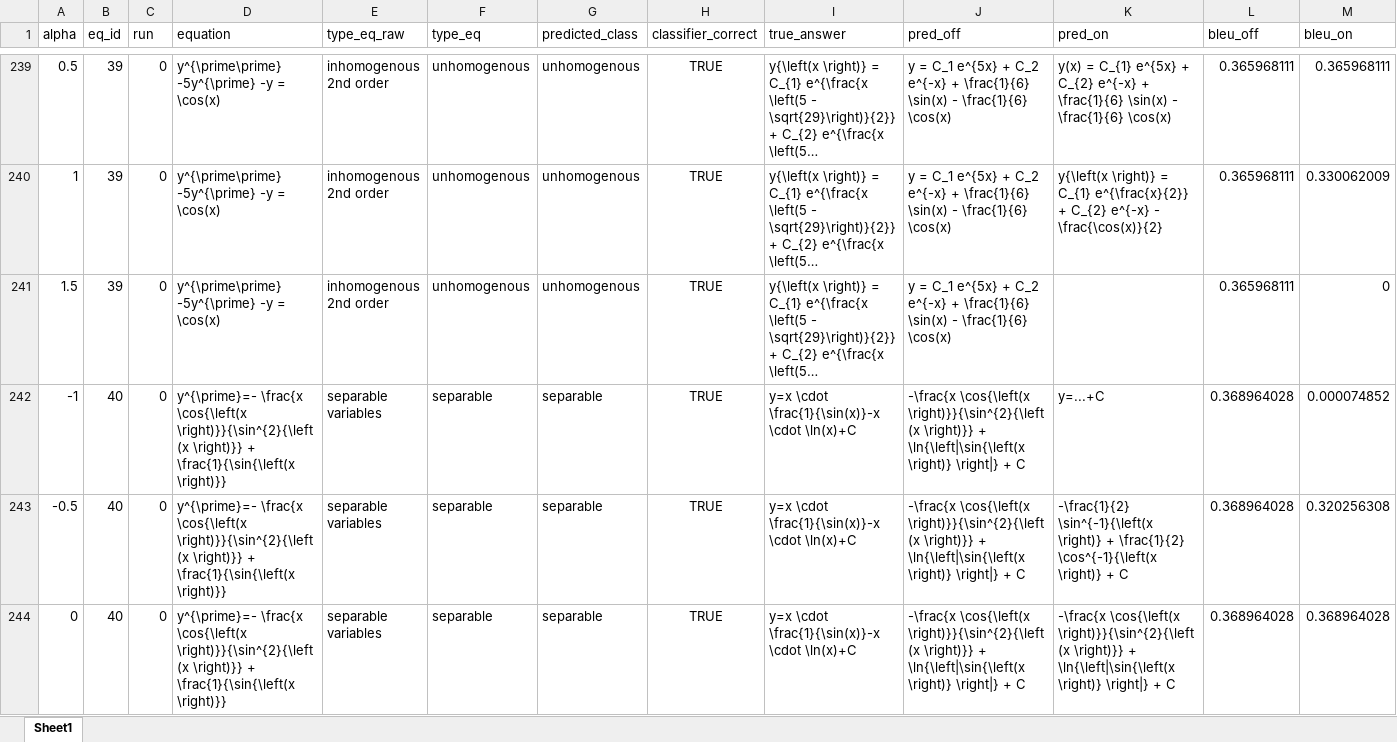
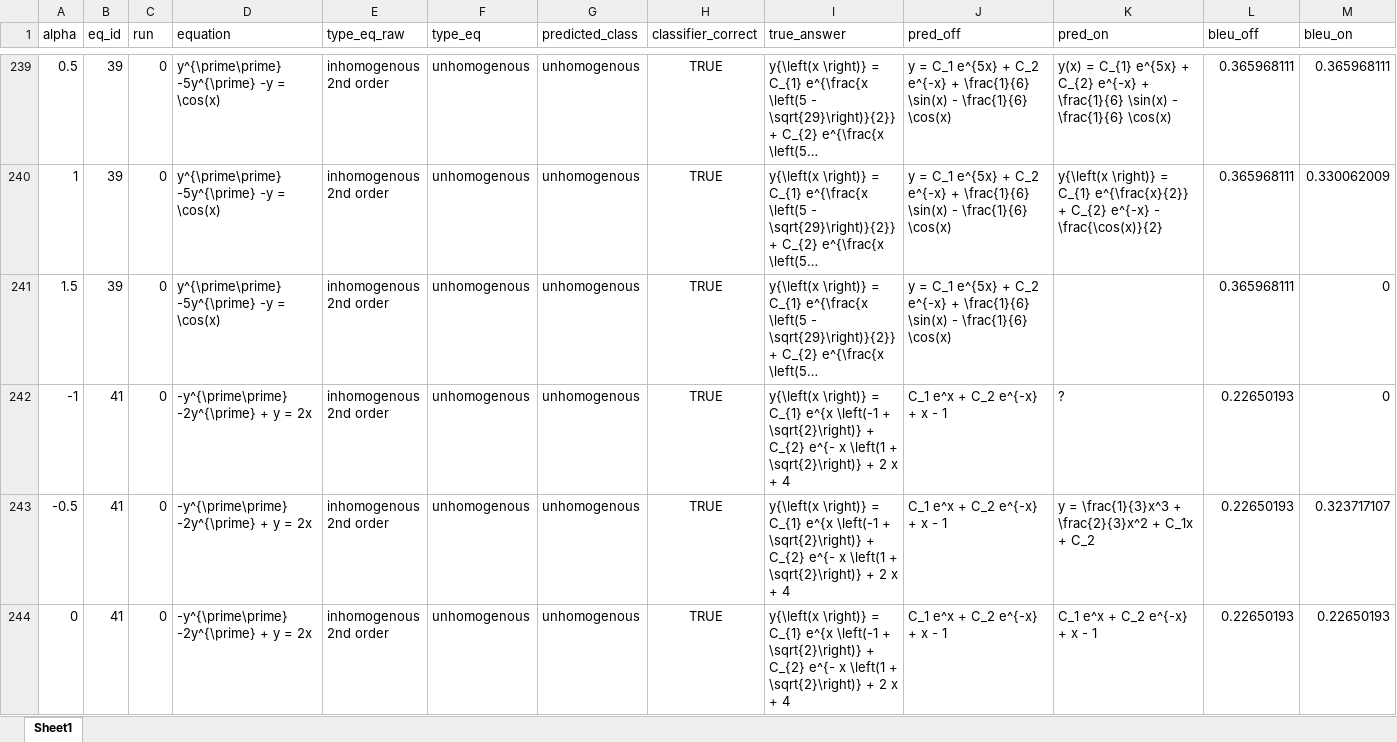
Before and after one commit to hse-scila/CognitiveRouting, an Excel workbook: data/results/500tok/classifier_steering_results_Reasoner_Zero_500_short.xlsx, sheet Sheet1, drawn as a sheet; only a part is shown, gaps mark what is left out; the shorter side is filled out with more unchanged rows; long unchanged cells end in …; values as stored, in another font and other column widths than the file's, no borders; rows hold the shown columns only; the diff covers the shown part only; the diff names each change by its address in the sheet, - before the commit and + after, or states it on an @@ line.

```diff
--- a/data/results/500tok/classifier_steering_results_Reasoner_Zero_500_short.xlsx (sheet Sheet1)
+++ b/data/results/500tok/classifier_steering_results_Reasoner_Zero_500_short.xlsx (sheet Sheet1)
-row 242: -1 | 40 | 0 | y^{\prime}=- \frac{x \cos{\left(x \right)}}{\sin^{2}{\left(x \right)}} + \frac{1}{\sin{\left(x \right)}} | separable variables | separable | separable | TRUE | y=x \cdot \frac{1}{\sin(x)}-x \cdot \ln(x)+C | -\frac{x \cos{\left(x \right)}}{\sin^{2}{\left(x \right)}} + \ln{\left|\sin{\left(x \right)} \right|} + C | y=...+C | 0.368964028 | 0.000074852
-row 243: -0.5 | 40 | 0 | y^{\prime}=- \frac{x \cos{\left(x \right)}}{\sin^{2}{\left(x \right)}} + \frac{1}{\sin{\left(x \right)}} | separable variables | separable | separable | TRUE | y=x \cdot \frac{1}{\sin(x)}-x \cdot \ln(x)+C | -\frac{x \cos{\left(x \right)}}{\sin^{2}{\left(x \right)}} + \ln{\left|\sin{\left(x \right)} \right|} + C | -\frac{1}{2} \sin^{-1}{\left(x \right)} + \frac{1}{2} \cos^{-1}{\left(x \right)} + C | 0.368964028 | 0.320256308
-row 244: 0 | 40 | 0 | y^{\prime}=- \frac{x \cos{\left(x \right)}}{\sin^{2}{\left(x \right)}} + \frac{1}{\sin{\left(x \right)}} | separable variables | separable | separable | TRUE | y=x \cdot \frac{1}{\sin(x)}-x \cdot \ln(x)+C | -\frac{x \cos{\left(x \right)}}{\sin^{2}{\left(x \right)}} + \ln{\left|\sin{\left(x \right)} \right|} + C | -\frac{x \cos{\left(x \right)}}{\sin^{2}{\left(x \right)}} + \ln{\left|\sin{\left(x \right)} \right|} + C | 0.368964028 | 0.368964028
```
Also changed, not shown: 9 removed rows elsewhere in this sheet, data/results/2000tok/classifier_steering_results_Reasoner_Zero_2000_full.xlsx, data/results/2000tok/classifier_steering_results_Reasoner_Zero_2000_short.xlsx, 30 other files.
